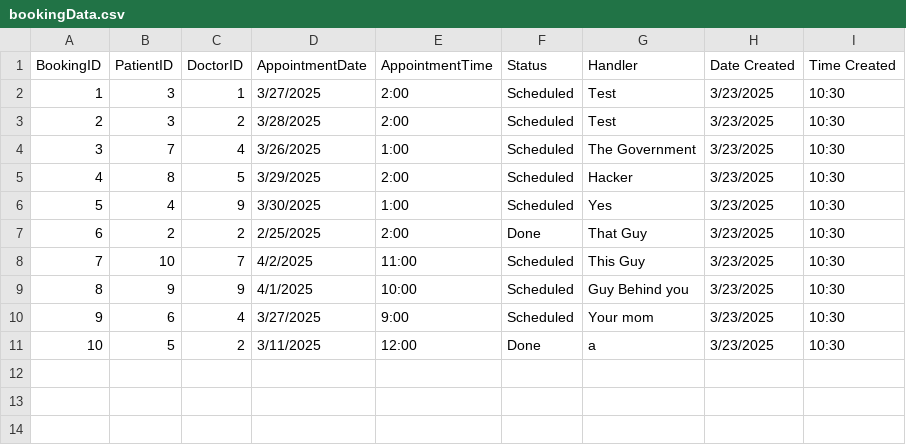
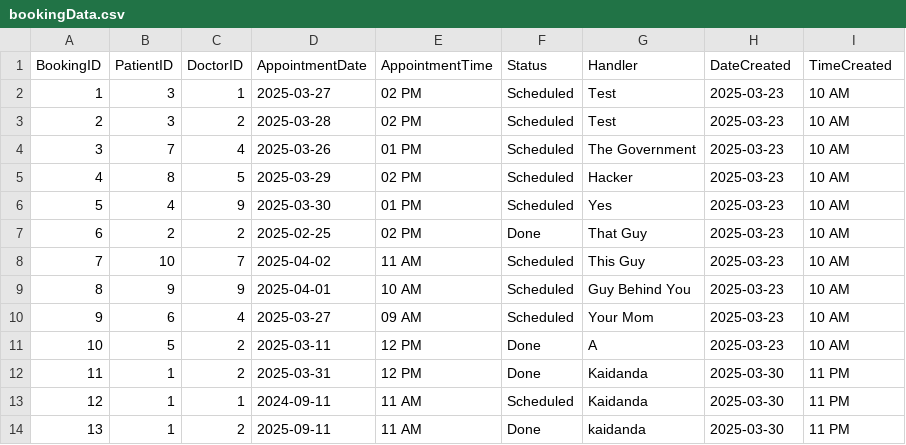
Before and after one commit to WetWota/HMS, a CSV file: csv/bookingData.csv, drawn as a sheet.

```diff
--- a/csv/bookingData.csv
+++ b/csv/bookingData.csv
@@ -1,11 +1,14 @@
-BookingID, PatientID, DoctorID, AppointmentDate, AppointmentTime, Status, Handler, Date Created, Time Created
-1,3,1,3/27/2025,2:00,Scheduled,Test,3/23/2025,10:30
-2,3,2,3/28/2025,2:00,Scheduled,Test,3/23/2025,10:30
-3,7,4,3/26/2025,1:00,Scheduled,The Government,3/23/2025,10:30
-4,8,5,3/29/2025,2:00,Scheduled,Hacker,3/23/2025,10:30
-5,4,9,3/30/2025,1:00,Scheduled,Yes,3/23/2025,10:30
-6,2,2,2/25/2025,2:00,Done,That Guy,3/23/2025,10:30
-7,10,7,4/2/2025,11:00,Scheduled,This Guy,3/23/2025,10:30
-8,9,9,4/1/2025,10:00,Scheduled,Guy Behind you,3/23/2025,10:30
-9,6,4,3/27/2025,9:00,Scheduled,Your mom,3/23/2025,10:30
-10,5,2,3/11/2025,12:00,Done,a,3/23/2025,10:30
+"BookingID","PatientID","DoctorID","AppointmentDate","AppointmentTime","Status","Handler","DateCreated","TimeCreated"
+"1","3","1","2025-03-27","02 PM","Scheduled","Test","2025-03-23","10 AM"
+"2","3","2","2025-03-28","02 PM","Scheduled","Test","2025-03-23","10 AM"
+"3","7","4","2025-03-26","01 PM","Scheduled","The Government","2025-03-23","10 AM"
+"4","8","5","2025-03-29","02 PM","Scheduled","Hacker","2025-03-23","10 AM"
+"5","4","9","2025-03-30","01 PM","Scheduled","Yes","2025-03-23","10 AM"
+"6","2","2","2025-02-25","02 PM","Done","That Guy","2025-03-23","10 AM"
+"7","10","7","2025-04-02","11 AM","Scheduled","This Guy","2025-03-23","10 AM"
+"8","9","9","2025-04-01","10 AM","Scheduled","Guy Behind You","2025-03-23","10 AM"
+"9","6","4","2025-03-27","09 AM","Scheduled","Your Mom","2025-03-23","10 AM"
+"10","5","2","2025-03-11","12 PM","Done","A","2025-03-23","10 AM"
+"11","1","2","2025-03-31","12 PM","Done","Kaidanda","2025-03-30","11 PM"
+"12","1","1","2024-09-11","11 AM","Scheduled","Kaidanda","2025-03-30","11 PM"
+"13","1","2","2025-09-11","11 AM","Done","kaidanda","2025-03-30","11 PM"
```
Also changed, not shown: csv/patientData.csv, 23 other files.
